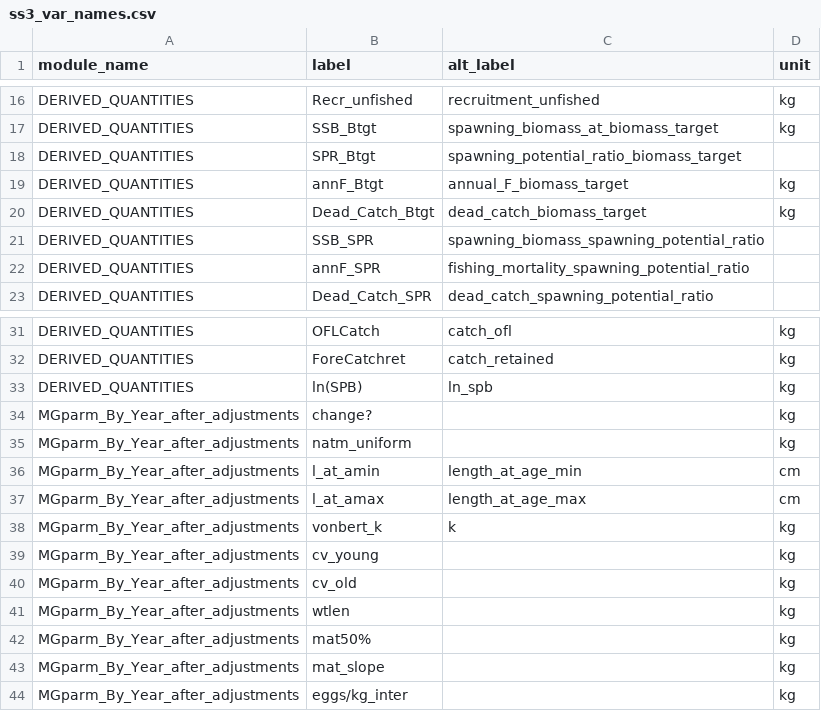
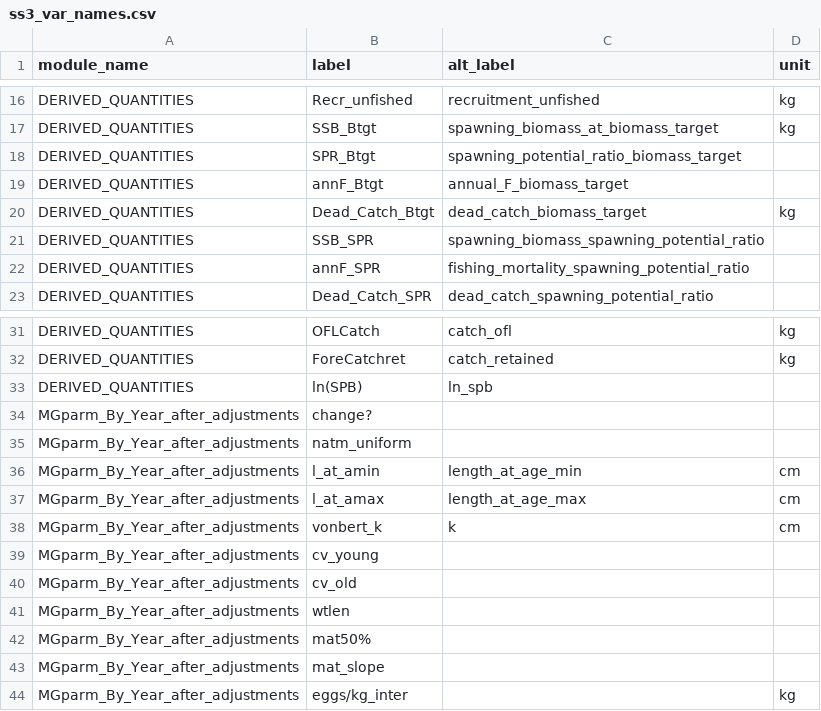
Before and after one commit to nmfs-ost/satf, a CSV file: inst/resources/ss3_var_names.csv, drawn as a sheet; only a part is shown, gaps mark what is left out.

Commit message:
Change unit labels in Github
Moving to local to finish

Co-authored-by: Sam (Schiano) Bredeck <125507018+Schiano-NOAA@users.noreply.github.com>

```diff
--- a/inst/resources/ss3_var_names.csv
+++ b/inst/resources/ss3_var_names.csv
@@ -18,3 +18,3 @@ DERIVED_QUANTITIES,SSB_Btgt,spawning_biomass_at_biomass_target,kg
 DERIVED_QUANTITIES,SPR_Btgt,spawning_potential_ratio_biomass_target,
-DERIVED_QUANTITIES,annF_Btgt,annual_F_biomass_target,kg
+DERIVED_QUANTITIES,annF_Btgt,annual_F_biomass_target,
 DERIVED_QUANTITIES,Dead_Catch_Btgt,dead_catch_biomass_target,kg
@@ -32,13 +32,13 @@ DERIVED_QUANTITIES,OFLCatch,catch_ofl,kg
 DERIVED_QUANTITIES,ForeCatchret,catch_retained,kg
-DERIVED_QUANTITIES,ln(SPB),ln_spb,kg
-MGparm_By_Year_after_adjustments,change?,,kg
-MGparm_By_Year_after_adjustments,natm_uniform,,kg
+DERIVED_QUANTITIES,ln(SPB),ln_spb,
+MGparm_By_Year_after_adjustments,change?,,
+MGparm_By_Year_after_adjustments,natm_uniform,,
 MGparm_By_Year_after_adjustments,l_at_amin,length_at_age_min,cm
 MGparm_By_Year_after_adjustments,l_at_amax,length_at_age_max,cm
-MGparm_By_Year_after_adjustments,vonbert_k,k,kg
-MGparm_By_Year_after_adjustments,cv_young,,kg
-MGparm_By_Year_after_adjustments,cv_old,,kg
-MGparm_By_Year_after_adjustments,wtlen,,kg
-MGparm_By_Year_after_adjustments,mat50%,,kg
-MGparm_By_Year_after_adjustments,mat_slope,,kg
+MGparm_By_Year_after_adjustments,vonbert_k,k,cm
+MGparm_By_Year_after_adjustments,cv_young,,
+MGparm_By_Year_after_adjustments,cv_old,,
+MGparm_By_Year_after_adjustments,wtlen,,
+MGparm_By_Year_after_adjustments,mat50%,,
+MGparm_By_Year_after_adjustments,mat_slope,,
 MGparm_By_Year_after_adjustments,eggs/kg_inter,,kg
```
